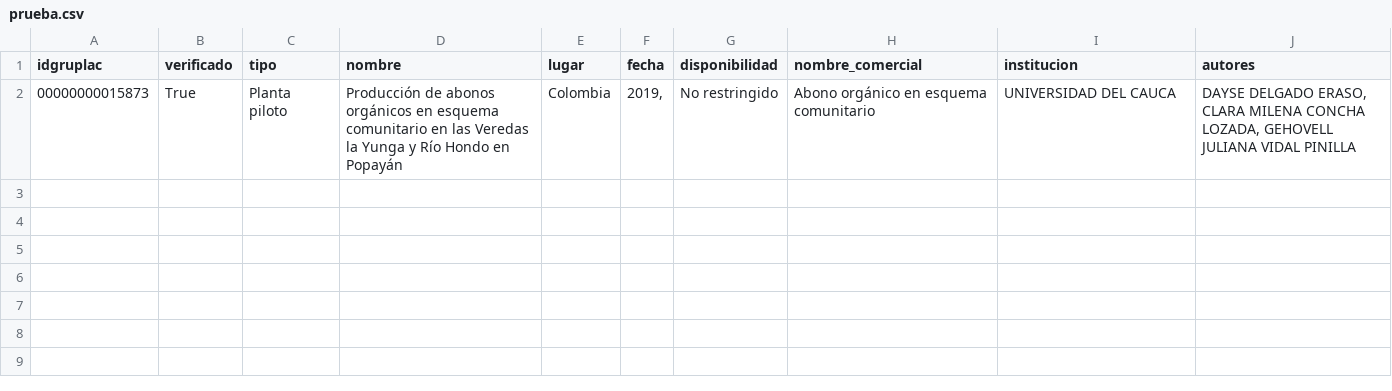
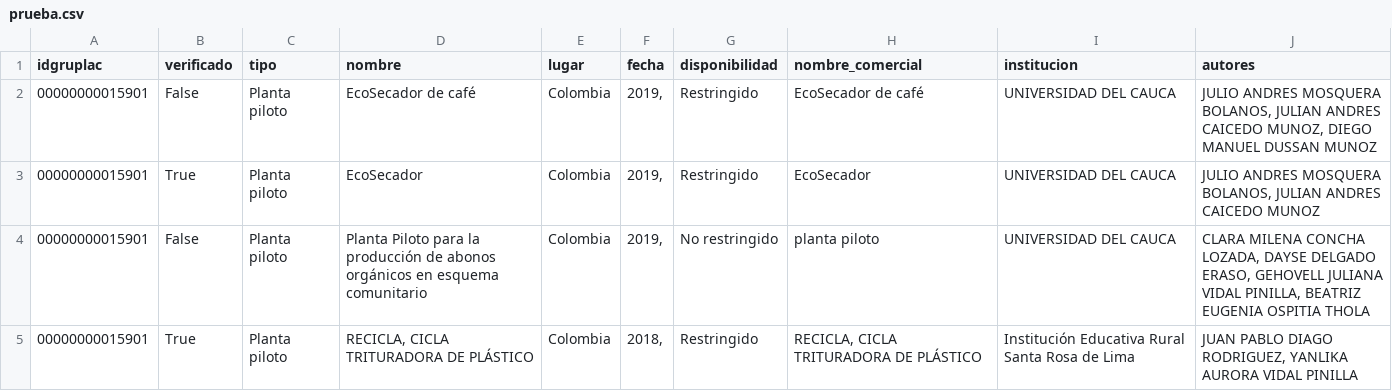
Before and after one commit to alexper11/SCIENGROUP, a CSV file: prueba.csv, drawn as a sheet.

Commit message:
metodo gruplac planta piloto

```diff
--- a/prueba.csv
+++ b/prueba.csv
@@ -1,2 +1,5 @@
 idgruplac,verificado,tipo,nombre,lugar,fecha,disponibilidad,nombre_comercial,institucion,autores
-00000000015873,True,Planta piloto,Producción de abonos orgánicos en esquema comunitario en las Veredas la Yunga y Río Hondo en Popayán,Colombia,"2019,",No restringido,Abono orgánico en esquema comunitario,UNIVERSIDAD DEL CAUCA,"DAYSE DELGADO ERASO, CLARA MILENA CONCHA LOZADA, GEHOVELL JULIANA VIDAL PINILLA"
+00000000015901,False,Planta piloto,EcoSecador de café,Colombia,"2019,",Restringido,EcoSecador de café,UNIVERSIDAD DEL CAUCA,"JULIO ANDRES MOSQUERA BOLANOS, JULIAN ANDRES CAICEDO MUNOZ, DIEGO MANUEL DUSSAN MUNOZ"
+00000000015901,True,Planta piloto,EcoSecador,Colombia,"2019,",Restringido,EcoSecador,UNIVERSIDAD DEL CAUCA,"JULIO ANDRES MOSQUERA BOLANOS, JULIAN ANDRES CAICEDO MUNOZ"
+00000000015901,False,Planta piloto,Planta Piloto para la producción de abonos orgánicos en esquema comunitario,Colombia,"2019,",No restringido,planta piloto,UNIVERSIDAD DEL CAUCA,"CLARA MILENA CONCHA LOZADA, DAYSE DELGADO ERASO, GEHOVELL JULIANA VIDAL PINILLA, BEATRIZ EUGENIA OSPITIA THOLA"
+00000000015901,True,Planta piloto,"RECICLA, CICLA TRITURADORA DE PLÁSTICO",Colombia,"2018,",Restringido,"RECICLA, CICLA TRITURADORA DE PLÁSTICO",Institución Educativa Rural Santa Rosa de Lima,"JUAN PABLO DIAGO RODRIGUEZ, YANLIKA AURORA VIDAL PINILLA"
```
Also changed, not shown: 2 other files.
